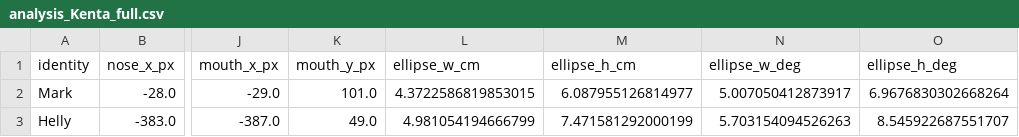
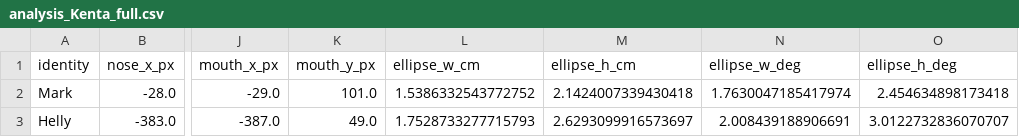
Before and after one commit to TheSimpleMango/ImagineFace, a CSV file: data/analysis_Kenta_full.csv, drawn as a sheet; only a part is shown, gaps mark what is left out; the diff names each change by its address in the sheet, - before the commit and + after, or states it on an @@ line.

```diff
--- a/data/analysis_Kenta_full.csv
+++ b/data/analysis_Kenta_full.csv
-L2 (ellipse_w_cm): 4.3722586819853015
+L2 (ellipse_w_cm): 1.5386332543772752
-M2 (ellipse_h_cm): 6.087955126814977
+M2 (ellipse_h_cm): 2.1424007339430418
-N2 (ellipse_w_deg): 5.007050412873917
+N2 (ellipse_w_deg): 1.7630047185417974
-O2 (ellipse_h_deg): 6.9676830302668264
+O2 (ellipse_h_deg): 2.454634898173418
-L3 (ellipse_w_cm): 4.981054194666799
+L3 (ellipse_w_cm): 1.7528733277715793
-M3 (ellipse_h_cm): 7.471581292000199
+M3 (ellipse_h_cm): 2.6293099916573697
-N3 (ellipse_w_deg): 5.703154094526263
+N3 (ellipse_w_deg): 2.008439188906691
-O3 (ellipse_h_deg): 8.545922687551707
+O3 (ellipse_h_deg): 3.0122732836070707
```
Also changed, not shown: data/analysis_Boran_full.csv, data/analysis_David_full.csv, 19 other files.
